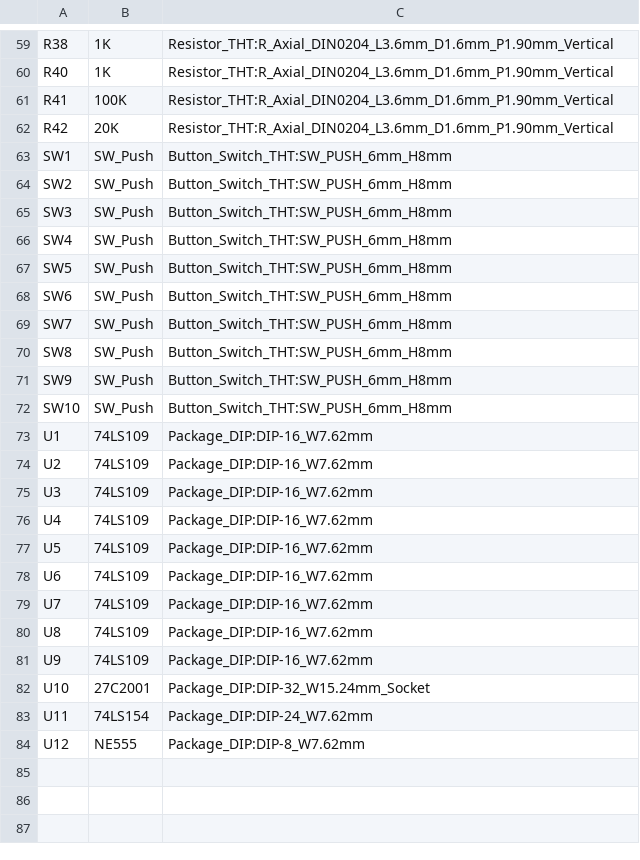
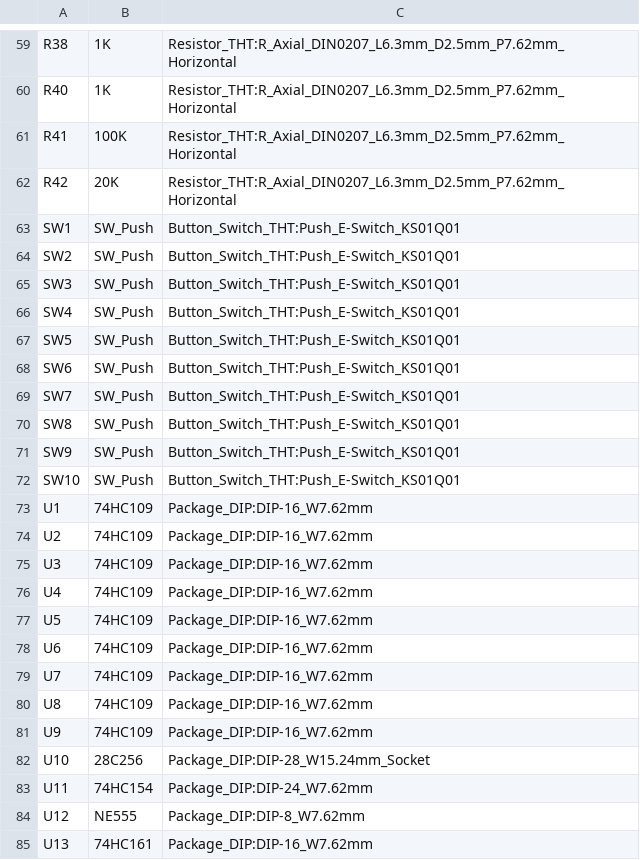
Before and after one commit to DoctorWkt/TTL_TicTacToe, a CSV file: Schematic/bom.csv, drawn as a sheet; only a part is shown, gaps mark what is left out; the diff covers the shown part only; the diff names each change by its address in the sheet, - before the commit and + after, or states it on an @@ line.

Commit message:
Changed to horizontal resistors on PCB.
This resulted in only two vias, so that's nice.

```diff
--- a/Schematic/bom.csv
+++ b/Schematic/bom.csv
-C59:C62: Resistor_THT:R_Axial_DIN0204_L3.6mm_D1.6mm_P1.90mm_Vertical
+C59:C62: Resistor_THT:R_Axial_DIN0207_L6.3mm_D2.5mm_P7.62mm_Horizontal
-C63:C72: Button_Switch_THT:SW_PUSH_6mm_H8mm
+C63:C72: Button_Switch_THT:Push_E-Switch_KS01Q01
-B73:B81: 74LS109
+B73:B81: 74HC109
-B82: 27C2001
+B82: 28C256
-C82: Package_DIP:DIP-32_W15.24mm_Socket
+C82: Package_DIP:DIP-28_W15.24mm_Socket
-B83: 74LS154
+B83: 74HC154
+row 85: U13 | 74HC161 | Package_DIP:DIP-16_W7.62mm
```
Also changed, not shown: 51 edited cells elsewhere in this file, 4 other files.
